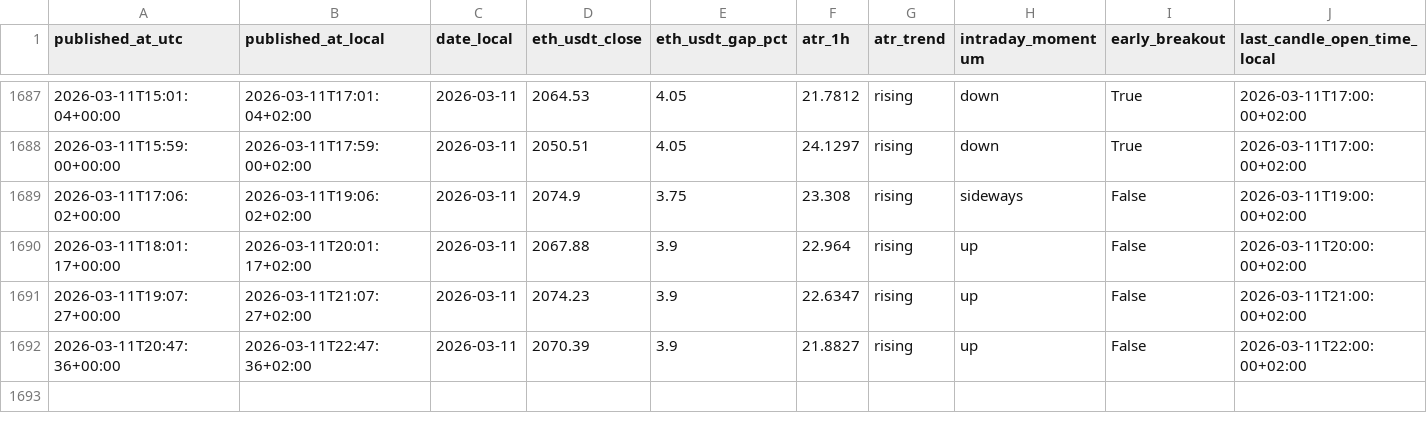
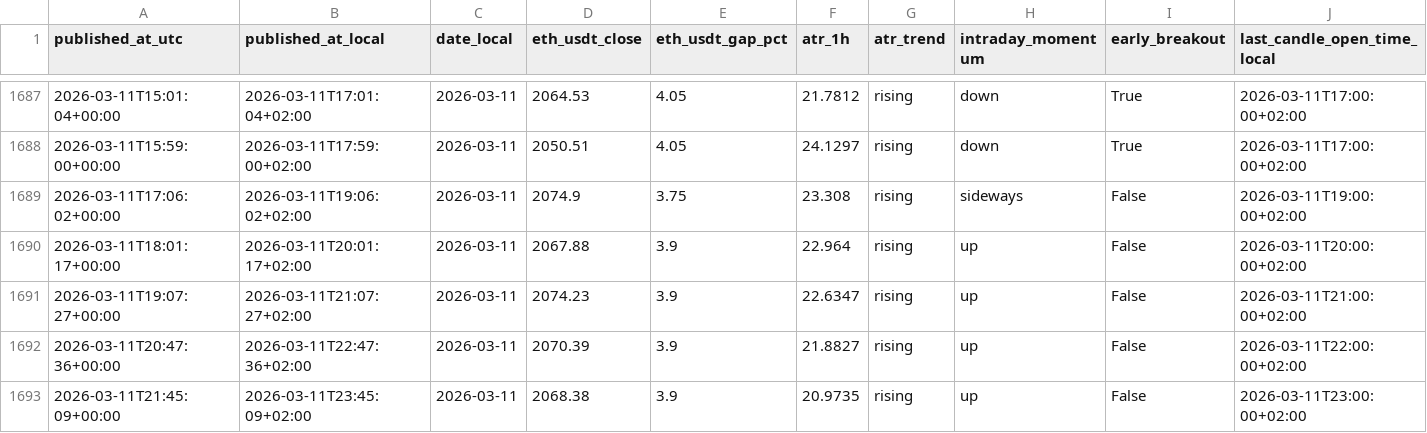
Before and after one commit to myslostelfgaming-collab/crypto-deployment-signal, a CSV file: data/history/index.csv, drawn as a sheet; only a part is shown, gaps mark what is left out; rows hold the shown columns only; the diff names each change by its address in the sheet, - before the commit and + after, or states it on an @@ line.

```diff
--- a/data/history/index.csv
+++ b/data/history/index.csv
+row 1693: 2026-03-11T21:45:09+00:00 | 2026-03-11T23:45:09+02:00 | 2026-03-11 | 2068.38 | 3.9 | 20.9735 | rising | up | False | 2026-03-11T23:00:00+02:00
```
Also changed, not shown: data/forecast/baseline_probs_v1.csv, data/labels/labels_v1.csv, 4 other files.
